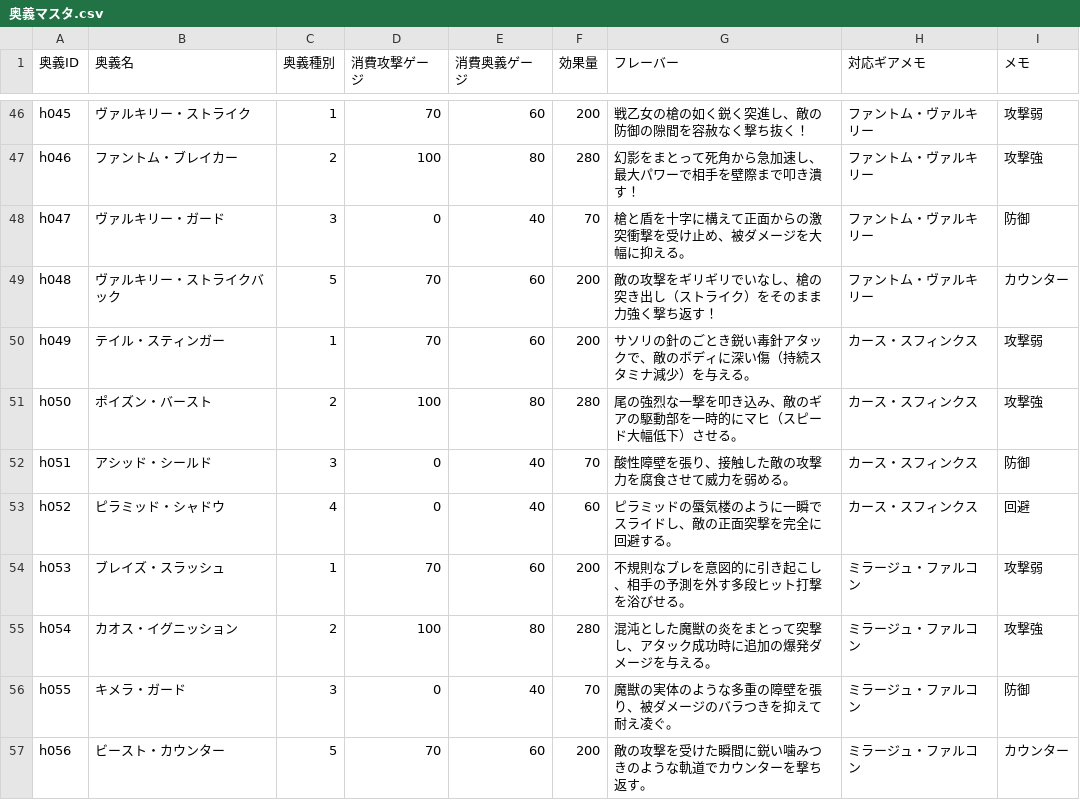
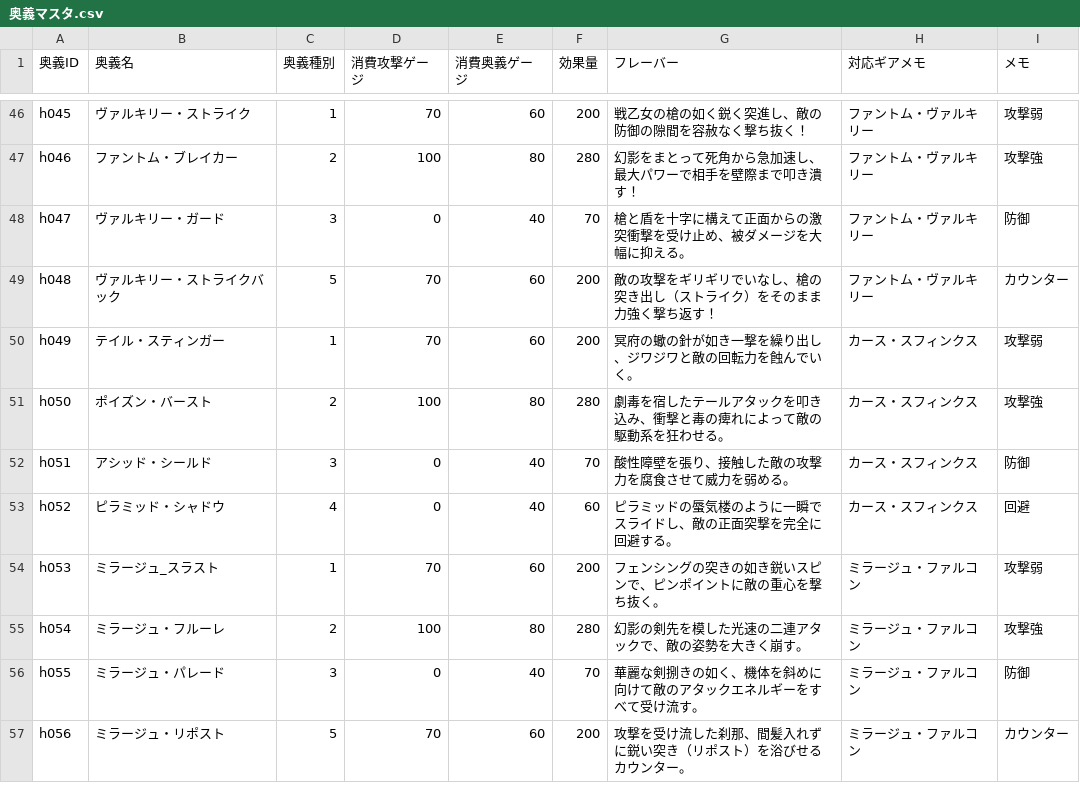
Before and after one commit to k9w-code/Spinning-Crush, a CSV file: public/sheets/奥義マスタ.csv, drawn as a sheet; only a part is shown, gaps mark what is left out; the diff covers the shown part only.

Commit message:
polished_okugi_names_and_flavors_removed_ai_like_jargon

```diff
--- a/public/sheets/奥義マスタ.csv
+++ b/public/sheets/奥義マスタ.csv
@@ -49,9 +49,9 @@
 "h048","ヴァルキリー・ストライクバック","5","70","60","200","敵の攻撃をギリギリでいなし、槍の突き出し（ストライク）をそのまま力強く撃ち返す！","ファントム・ヴァルキリー","カウンター","","","","","","","","","","","","","","","","","","","","","","",""
-"h049","テイル・スティンガー","1","70","60","200","サソリの針のごとき鋭い毒針アタックで、敵のボディに深い傷（持続スタミナ減少）を与える。","カース・スフィンクス","攻撃弱","","","","","","","","","","","","","","","","","","","","","","",""
-"h050","ポイズン・バースト","2","100","80","280","尾の強烈な一撃を叩き込み、敵のギアの駆動部を一時的にマヒ（スピード大幅低下）させる。","カース・スフィンクス","攻撃強","","","","","","","","","","","","","","","","","","","","","","",""
+"h049","テイル・スティンガー","1","70","60","200","冥府の蠍の針が如き一撃を繰り出し、ジワジワと敵の回転力を蝕んでいく。","カース・スフィンクス","攻撃弱","","","","","","","","","","","","","","","","","","","","","","",""
+"h050","ポイズン・バースト","2","100","80","280","劇毒を宿したテールアタックを叩き込み、衝撃と毒の痺れによって敵の駆動系を狂わせる。","カース・スフィンクス","攻撃強","","","","","","","","","","","","","","","","","","","","","","",""
 "h051","アシッド・シールド","3","0","40","70","酸性障壁を張り、接触した敵の攻撃力を腐食させて威力を弱める。","カース・スフィンクス","防御","","","","","","","","","","","","","","","","","","","","","","",""
 "h052","ピラミッド・シャドウ","4","0","40","60","ピラミッドの蜃気楼のように一瞬でスライドし、敵の正面突撃を完全に回避する。","カース・スフィンクス","回避","","","","","","","","","","","","","","","","","","","","","","",""
-"h053","ブレイズ・スラッシュ","1","70","60","200","不規則なブレを意図的に引き起こし、相手の予測を外す多段ヒット打撃を浴びせる。","ミラージュ・ファルコン","攻撃弱","","","","","","","","","","","","","","","","","","","","","","",""
-"h054","カオス・イグニッション","2","100","80","280","混沌とした魔獣の炎をまとって突撃し、アタック成功時に追加の爆発ダメージを与える。","ミラージュ・ファルコン","攻撃強","","","","","","","","","","","","","","","","","","","","","","",""
-"h055","キメラ・ガード","3","0","40","70","魔獣の実体のような多重の障壁を張り、被ダメージのバラつきを抑えて耐え凌ぐ。","ミラージュ・ファルコン","防御","","","","","","","","","","","","","","","","","","","","","","",""
-"h056","ビースト・カウンター","5","70","60","200","敵の攻撃を受けた瞬間に鋭い噛みつきのような軌道でカウンターを撃ち返す。","ミラージュ・ファルコン","カウンター","","","","","","","","","","","","","","","","","","","","","","",""
+"h053","ミラージュ_スラスト","1","70","60","200","フェンシングの突きの如き鋭いスピンで、ピンポイントに敵の重心を撃ち抜く。","ミラージュ・ファルコン","攻撃弱","","","","","","","","","","","","","","","","","","","","","","",""
+"h054","ミラージュ・フルーレ","2","100","80","280","幻影の剣先を模した光速の二連アタックで、敵の姿勢を大きく崩す。","ミラージュ・ファルコン","攻撃強","","","","","","","","","","","","","","","","","","","","","","",""
+"h055","ミラージュ・パレード","3","0","40","70","華麗な剣捌きの如く、機体を斜めに向けて敵のアタックエネルギーをすべて受け流す。","ミラージュ・ファルコン","防御","","","","","","","","","","","","","","","","","","","","","","",""
+"h056","ミラージュ・リポスト","5","70","60","200","攻撃を受け流した刹那、間髪入れずに鋭い突き（リポスト）を浴びせるカウンター。","ミラージュ・ファルコン","カウンター","","","","","","","","","","","","","","","","","","","","","","",""
```
Also changed, not shown: 47 edited cells elsewhere in this file.
